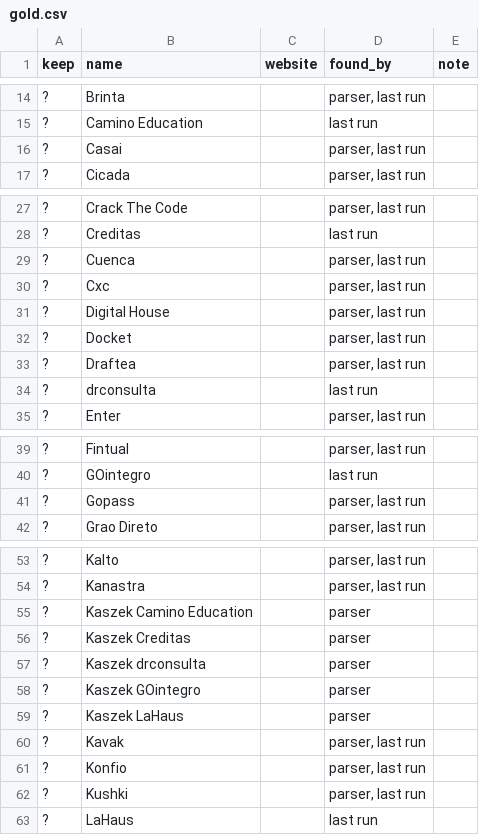
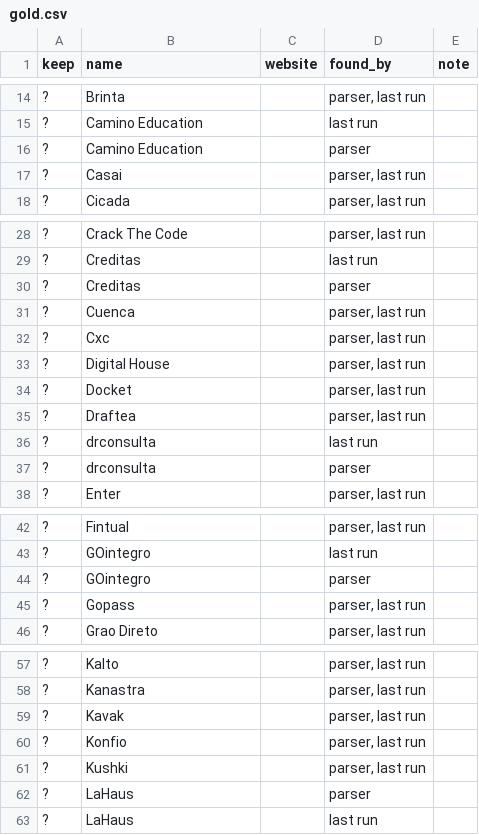
Before and after one commit to damofeigel/baquiano, a CSV file: evaluation/datasets/detection/kaszek/gold.csv, drawn as a sheet; only a part is shown, gaps mark what is left out; removed rows and columns are numbered as before the commit, all else as after; the diff names each change by its address in the sheet, - before the commit and + after, or states it on an @@ line.

```diff
--- a/evaluation/datasets/detection/kaszek/gold.csv
+++ b/evaluation/datasets/detection/kaszek/gold.csv
+row 16: ? | Camino Education |  | parser
+row 30: ? | Creditas |  | parser
+row 37: ? | drconsulta |  | parser
+row 44: ? | GOintegro |  | parser
-row 55: ? | Kaszek Camino Education |  | parser
-row 56: ? | Kaszek Creditas |  | parser
-row 57: ? | Kaszek drconsulta |  | parser
-row 58: ? | Kaszek GOintegro |  | parser
-row 59: ? | Kaszek LaHaus |  | parser
+row 62: ? | LaHaus |  | parser
```
Also changed, not shown: evaluation/datasets/detection/17sigma/gold.csv, evaluation/datasets/detection/antler/gold.csv, 18 other files.
